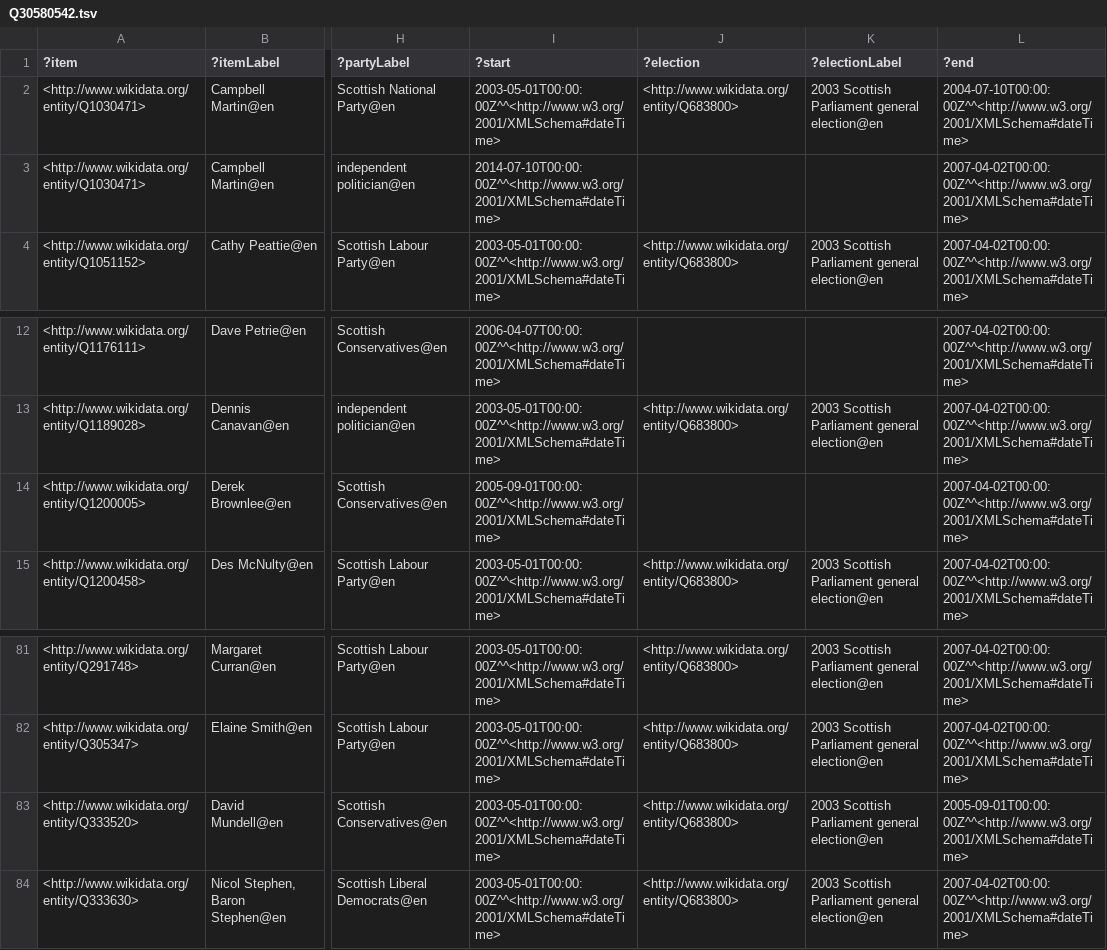
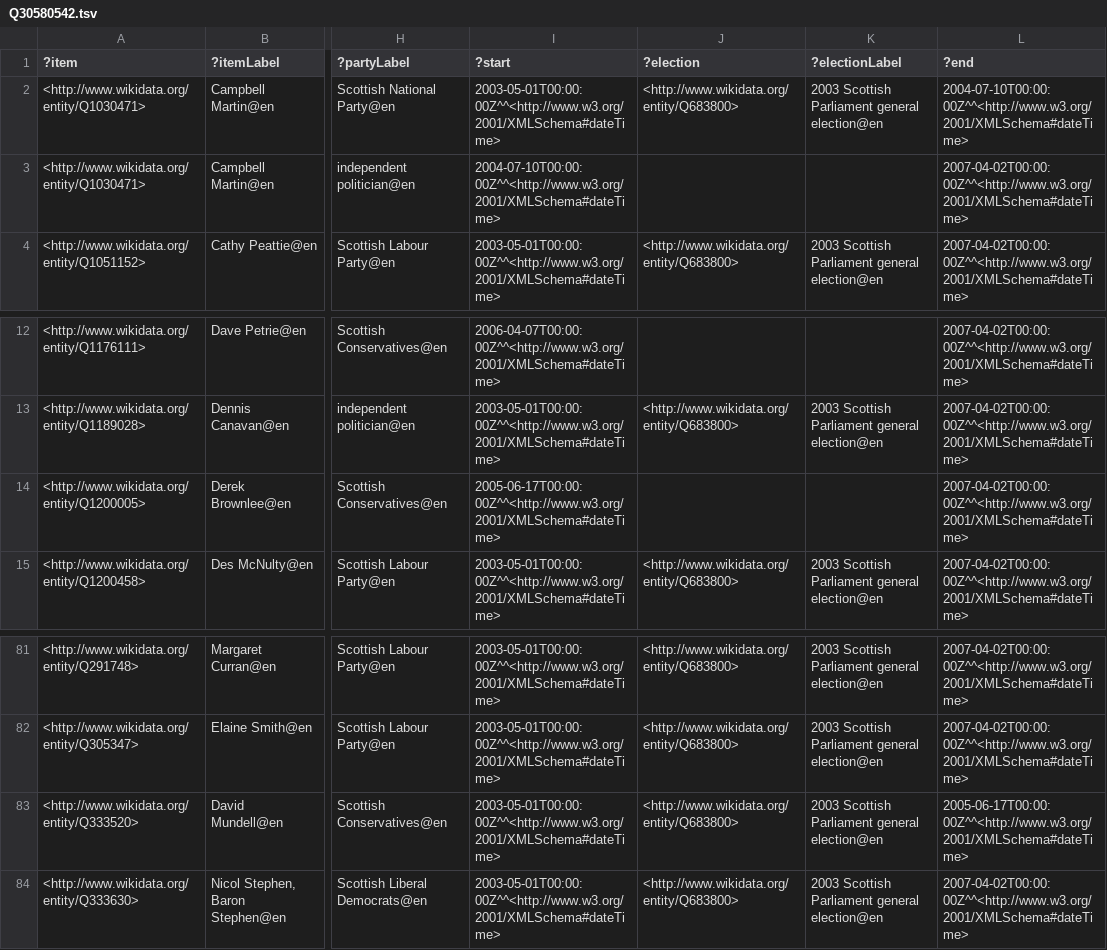
Before and after one commit to generalist/parliament, a TSV file: Q30580542.tsv, drawn as a sheet; only a part is shown, gaps mark what is left out; the diff names each change by its address in the sheet, - before the commit and + after, or states it on an @@ line.

```diff
--- a/Q30580542.tsv
+++ b/Q30580542.tsv
-I3 (?start): 2014-07-10T00:00:00Z^^<http://www.w3.org/2001/XMLSchema#dateTime>
+I3 (?start): 2004-07-10T00:00:00Z^^<http://www.w3.org/2001/XMLSchema#dateTime>
-I14 (?start): 2005-09-01T00:00:00Z^^<http://www.w3.org/2001/XMLSchema#dateTime>
+I14 (?start): 2005-06-17T00:00:00Z^^<http://www.w3.org/2001/XMLSchema#dateTime>
-L83 (?end): 2005-09-01T00:00:00Z^^<http://www.w3.org/2001/XMLSchema#dateTime>
+L83 (?end): 2005-06-17T00:00:00Z^^<http://www.w3.org/2001/XMLSchema#dateTime>
```
Also changed, not shown: Q30580545.tsv, Q30580546.tsv.
